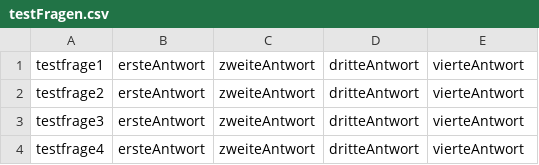
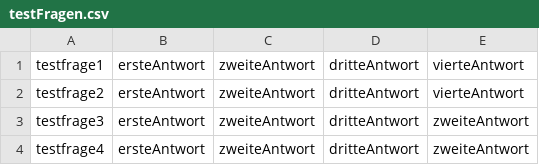
Before and after one commit to tiramisu05/letzter-Versuch, a CSV file: res/testFragen.csv, drawn as a sheet.

```diff
--- a/res/testFragen.csv
+++ b/res/testFragen.csv
@@ -2,3 +2,3 @@ testfrage1;ersteAntwort;zweiteAntwort;dritteAntwort;vierteAntwort
 testfrage2;ersteAntwort;zweiteAntwort;dritteAntwort;vierteAntwort
-testfrage3;ersteAntwort;zweiteAntwort;dritteAntwort;vierteAntwort
-testfrage4;ersteAntwort;zweiteAntwort;dritteAntwort;vierteAntwort
+testfrage3;ersteAntwort;zweiteAntwort;dritteAntwort;zweiteAntwort
+testfrage4;ersteAntwort;zweiteAntwort;dritteAntwort;zweiteAntwort
```
Also changed, not shown: 11 other files.
